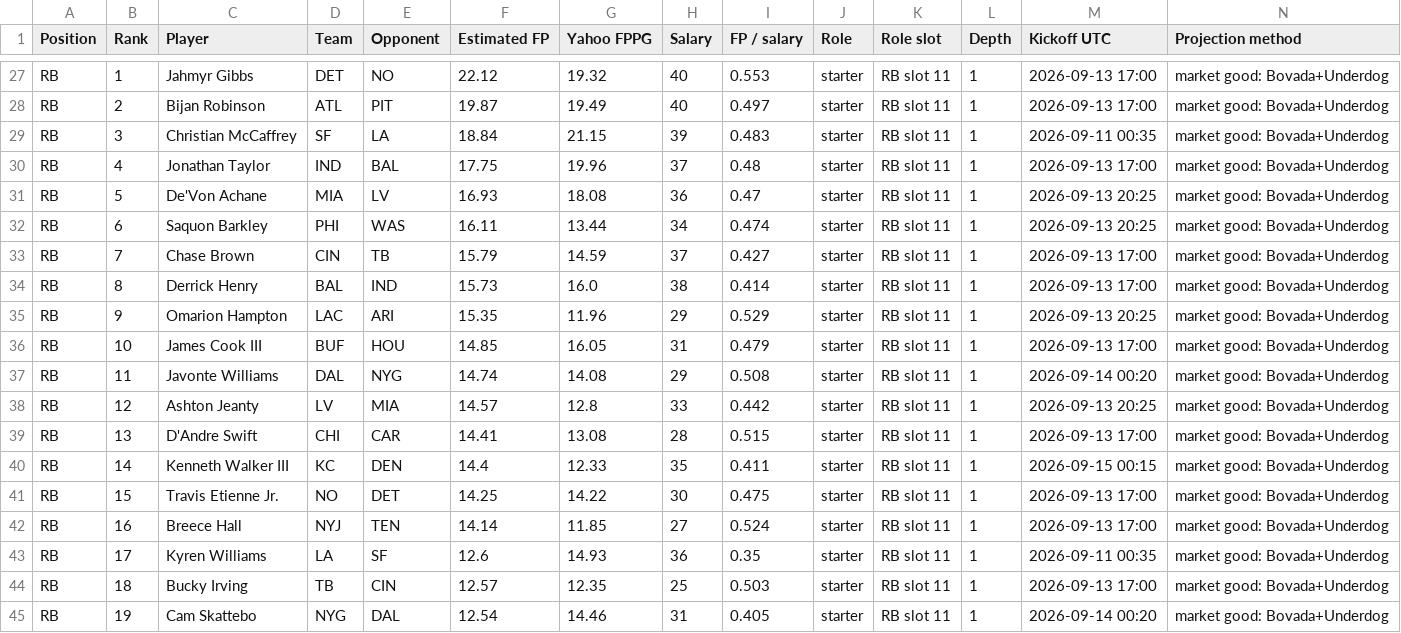
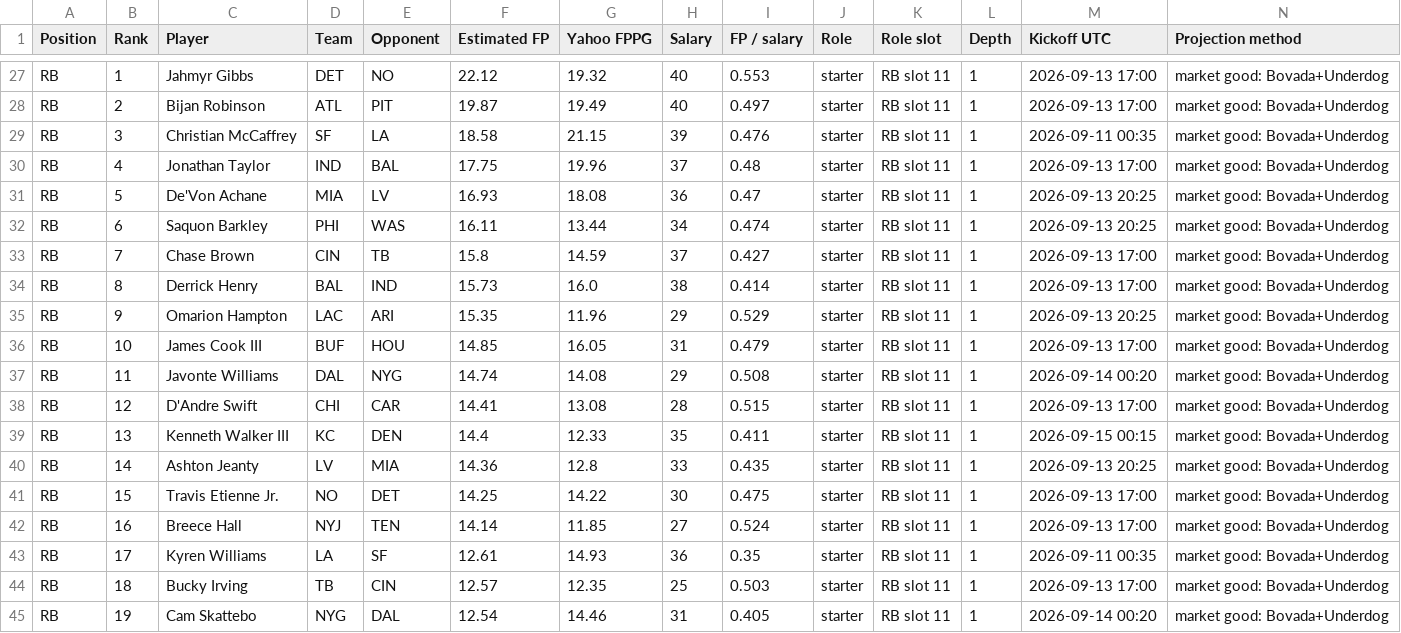
Before and after one commit to Dave356w/-nfl-top25-rankings, a CSV file: site/data/history/2026-09-10.csv, drawn as a sheet; only a part is shown, gaps mark what is left out; the diff covers the shown part only.

```diff
--- a/site/data/history/2026-09-10.csv
+++ b/site/data/history/2026-09-10.csv
@@ -28,3 +28,3 @@ RB,1,Jahmyr Gibbs,DET,NO,22.12,19.32,40,0.553,starter,RB slot 11,1,2026-09-13 17
 RB,2,Bijan Robinson,ATL,PIT,19.87,19.49,40,0.497,starter,RB slot 11,1,2026-09-13 17:00,market good: Bovada+Underdog
-RB,3,Christian McCaffrey,SF,LA,18.84,21.15,39,0.483,starter,RB slot 11,1,2026-09-11 00:35,market good: Bovada+Underdog
+RB,3,Christian McCaffrey,SF,LA,18.58,21.15,39,0.476,starter,RB slot 11,1,2026-09-11 00:35,market good: Bovada+Underdog
 RB,4,Jonathan Taylor,IND,BAL,17.75,19.96,37,0.48,starter,RB slot 11,1,2026-09-13 17:00,market good: Bovada+Underdog
@@ -32,3 +32,3 @@ RB,5,De'Von Achane,MIA,LV,16.93,18.08,36,0.47,starter,RB slot 11,1,2026-09-13 20
 RB,6,Saquon Barkley,PHI,WAS,16.11,13.44,34,0.474,starter,RB slot 11,1,2026-09-13 20:25,market good: Bovada+Underdog
-RB,7,Chase Brown,CIN,TB,15.79,14.59,37,0.427,starter,RB slot 11,1,2026-09-13 17:00,market good: Bovada+Underdog
+RB,7,Chase Brown,CIN,TB,15.8,14.59,37,0.427,starter,RB slot 11,1,2026-09-13 17:00,market good: Bovada+Underdog
 RB,8,Derrick Henry,BAL,IND,15.73,16.0,38,0.414,starter,RB slot 11,1,2026-09-13 17:00,market good: Bovada+Underdog
@@ -37,8 +37,8 @@ RB,10,James Cook III,BUF,HOU,14.85,16.05,31,0.479,starter,RB slot 11,1,2026-09-1
 RB,11,Javonte Williams,DAL,NYG,14.74,14.08,29,0.508,starter,RB slot 11,1,2026-09-14 00:20,market good: Bovada+Underdog
-RB,12,Ashton Jeanty,LV,MIA,14.57,12.8,33,0.442,starter,RB slot 11,1,2026-09-13 20:25,market good: Bovada+Underdog
-RB,13,D'Andre Swift,CHI,CAR,14.41,13.08,28,0.515,starter,RB slot 11,1,2026-09-13 17:00,market good: Bovada+Underdog
-RB,14,Kenneth Walker III,KC,DEN,14.4,12.33,35,0.411,starter,RB slot 11,1,2026-09-15 00:15,market good: Bovada+Underdog
+RB,12,D'Andre Swift,CHI,CAR,14.41,13.08,28,0.515,starter,RB slot 11,1,2026-09-13 17:00,market good: Bovada+Underdog
+RB,13,Kenneth Walker III,KC,DEN,14.4,12.33,35,0.411,starter,RB slot 11,1,2026-09-15 00:15,market good: Bovada+Underdog
+RB,14,Ashton Jeanty,LV,MIA,14.36,12.8,33,0.435,starter,RB slot 11,1,2026-09-13 20:25,market good: Bovada+Underdog
 RB,15,Travis Etienne Jr.,NO,DET,14.25,14.22,30,0.475,starter,RB slot 11,1,2026-09-13 17:00,market good: Bovada+Underdog
 RB,16,Breece Hall,NYJ,TEN,14.14,11.85,27,0.524,starter,RB slot 11,1,2026-09-13 17:00,market good: Bovada+Underdog
-RB,17,Kyren Williams,LA,SF,12.6,14.93,36,0.35,starter,RB slot 11,1,2026-09-11 00:35,market good: Bovada+Underdog
+RB,17,Kyren Williams,LA,SF,12.61,14.93,36,0.35,starter,RB slot 11,1,2026-09-11 00:35,market good: Bovada+Underdog
 RB,18,Bucky Irving,TB,CIN,12.57,12.35,25,0.503,starter,RB slot 11,1,2026-09-13 17:00,market good: Bovada+Underdog
```
Also changed, not shown: 1 added row, 1 removed row and 11 edited cells elsewhere in this file, 11 other files.
